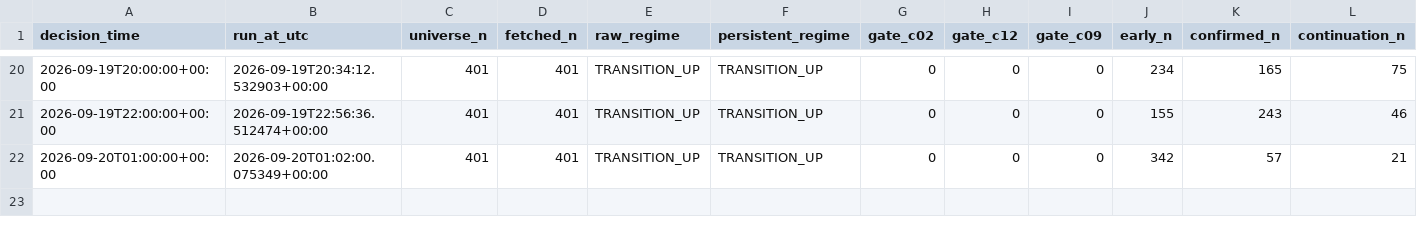
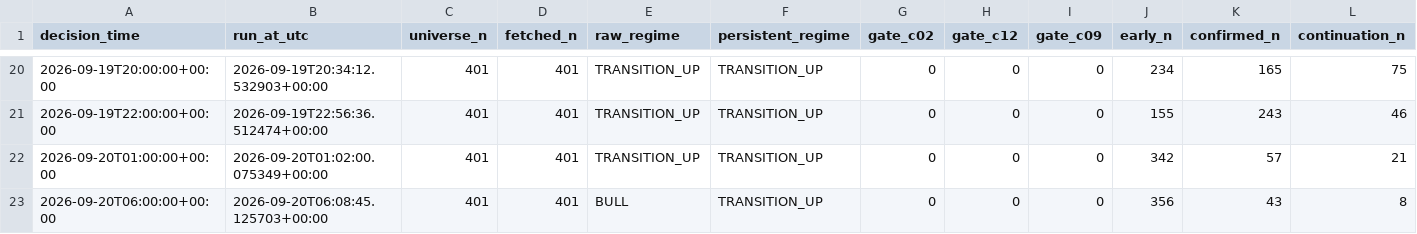
Before and after one commit to Brkzgrc/Botum_LAB, a CSV file: gpt/Multi-Timeframe-Independent-Evidence/data/stage4/shadow_runs.csv, drawn as a sheet; only a part is shown, gaps mark what is left out; rows hold the shown columns only; the diff names each change by its address in the sheet, - before the commit and + after, or states it on an @@ line.

Commit message:
gpt stage4: forward state update [skip ci]

```diff
--- a/gpt/Multi-Timeframe-Independent-Evidence/data/stage4/shadow_runs.csv
+++ b/gpt/Multi-Timeframe-Independent-Evidence/data/stage4/shadow_runs.csv
+row 23: 2026-09-20T06:00:00+00:00 | 2026-09-20T06:08:45.125703+00:00 | 401 | 401 | BULL | TRANSITION_UP | 0 | 0 | 0 | 356 | 43 | 8
```
Also changed, not shown: 2 other files.
